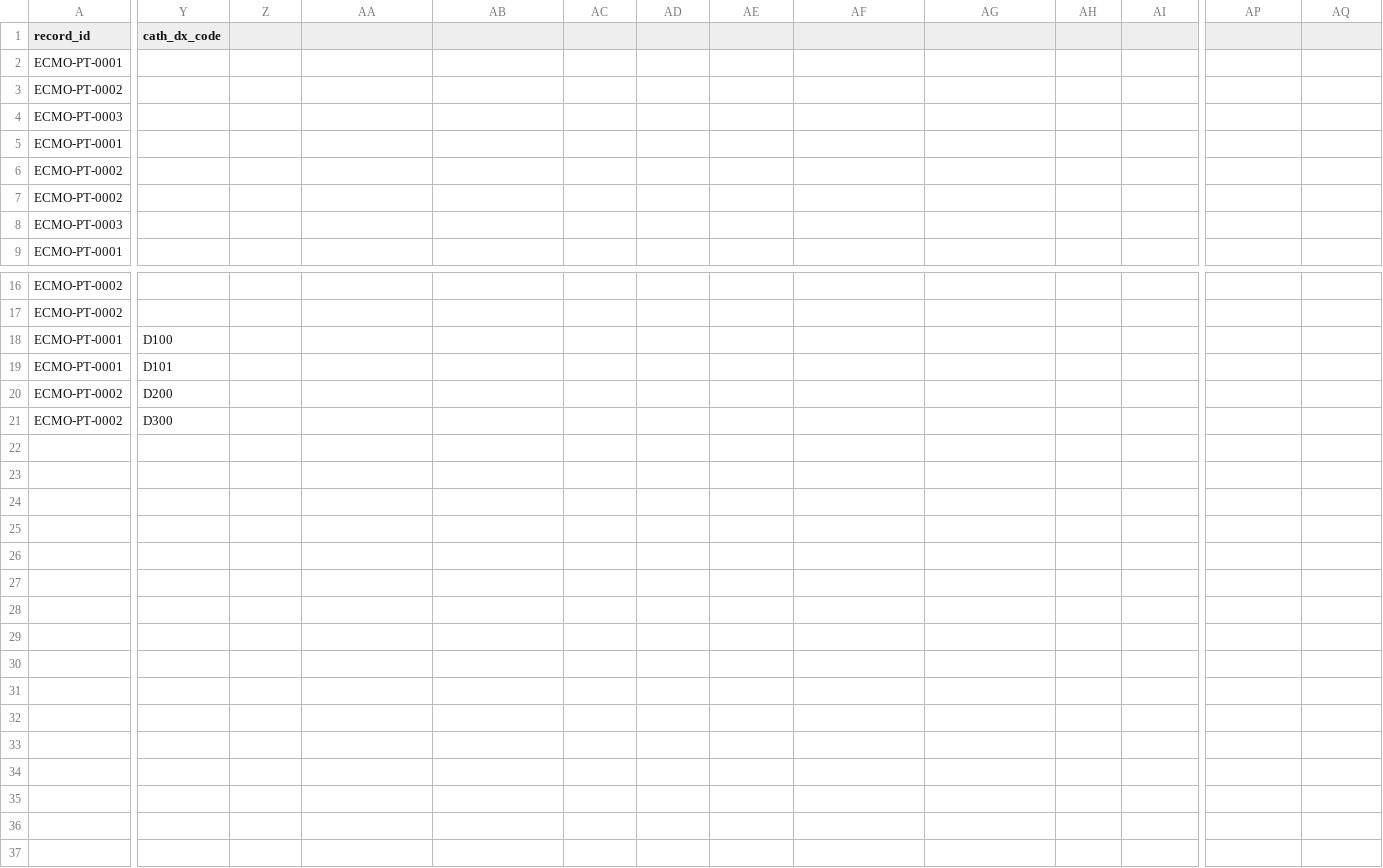
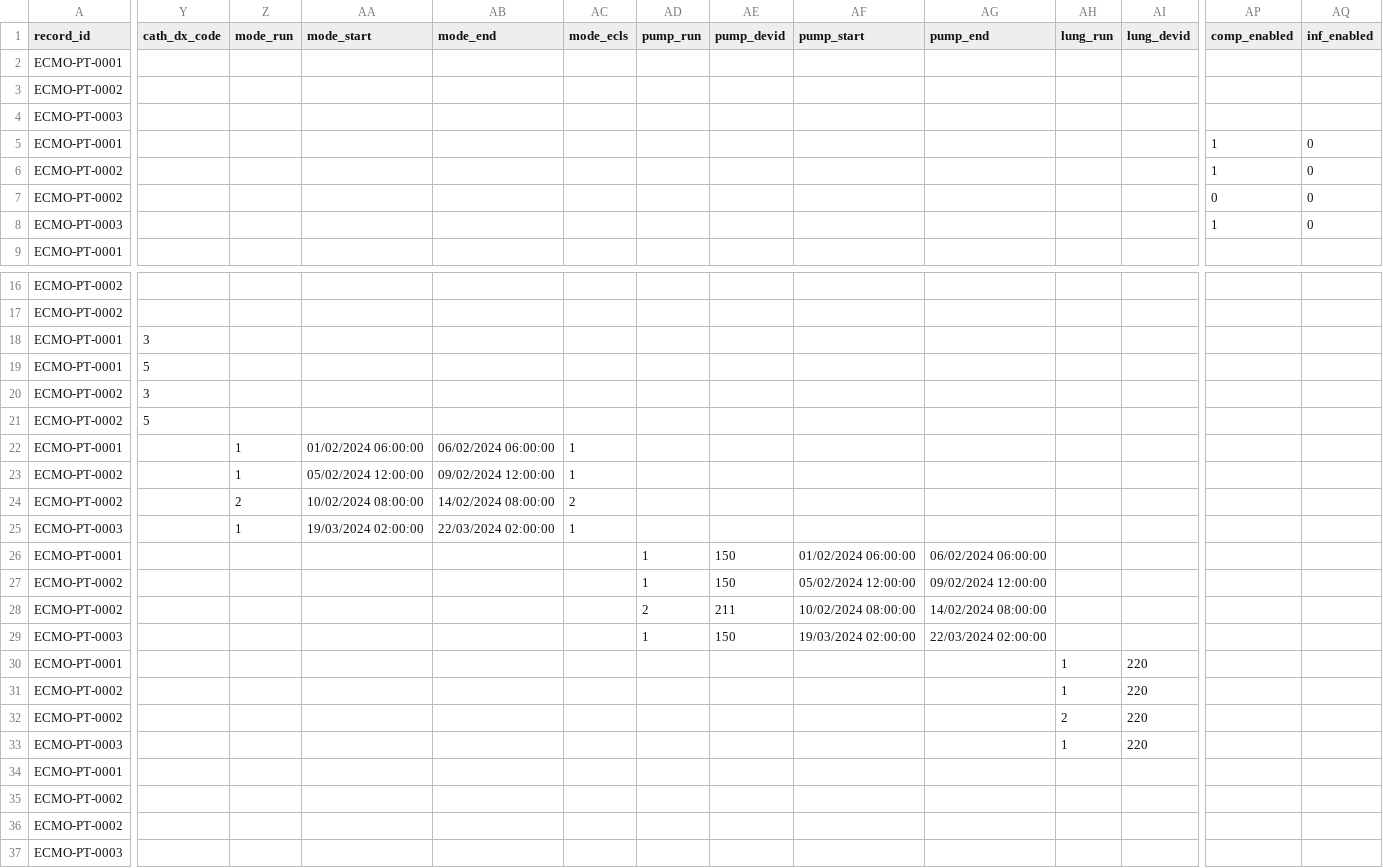
Before and after one commit to lauyeehow1986-hub/elso, a CSV file: samples/sample_redcap_records.csv, drawn as a sheet; only a part is shown, gaps mark what is left out; rows hold the shown columns only; the diff covers the shown part only; the diff names each change by its address in the sheet, - before the commit and + after, or states it on an @@ line.

```diff
--- a/samples/sample_redcap_records.csv
+++ b/samples/sample_redcap_records.csv
-Z1: (empty)
+Z1: mode_run
-AA1: (empty)
+AA1: mode_start
-AB1: (empty)
+AB1: mode_end
-AC1: (empty)
+AC1: mode_ecls
-AD1: (empty)
+AD1: pump_run
-AE1: (empty)
+AE1: pump_devid
-AF1: (empty)
+AF1: pump_start
-AG1: (empty)
+AG1: pump_end
-AH1: (empty)
+AH1: lung_run
-AI1: (empty)
+AI1: lung_devid
-AP1: (empty)
+AP1: comp_enabled
-AQ1: (empty)
+AQ1: inf_enabled
-AP5:AP6 (comp_enabled): (empty)
+AP5:AP6 (comp_enabled): 1
-AQ5:AQ8 (inf_enabled): (empty)
+AQ5:AQ8 (inf_enabled): 0
-AP7 (comp_enabled): (empty)
+AP7 (comp_enabled): 0
-AP8 (comp_enabled): (empty)
+AP8 (comp_enabled): 1
-Y18 (cath_dx_code): D100
+Y18 (cath_dx_code): 3
-Y19 (cath_dx_code): D101
+Y19 (cath_dx_code): 5
-Y20 (cath_dx_code): D200
+Y20 (cath_dx_code): 3
-Y21 (cath_dx_code): D300
+Y21 (cath_dx_code): 5
+row 22: ECMO-PT-0001 |  | 1 | 01/02/2024 06:00:00 | 06/02/2024 06:00:00 | 1
+row 23: ECMO-PT-0002 |  | 1 | 05/02/2024 12:00:00 | 09/02/2024 12:00:00 | 1
+row 24: ECMO-PT-0002 |  | 2 | 10/02/2024 08:00:00 | 14/02/2024 08:00:00 | 2
+row 25: ECMO-PT-0003 |  | 1 | 19/03/2024 02:00:00 | 22/03/2024 02:00:00 | 1
+row 26: ECMO-PT-0001 |  |  |  |  |  | 1 | 150 | 01/02/2024 06:00:00 | 06/02/2024 06:00:00
+row 27: ECMO-PT-0002 |  |  |  |  |  | 1 | 150 | 05/02/2024 12:00:00 | 09/02/2024 12:00:00
+row 28: ECMO-PT-0002 |  |  |  |  |  | 2 | 211 | 10/02/2024 08:00:00 | 14/02/2024 08:00:00
+row 29: ECMO-PT-0003 |  |  |  |  |  | 1 | 150 | 19/03/2024 02:00:00 | 22/03/2024 02:00:00
+row 30: ECMO-PT-0001 |  |  |  |  |  |  |  |  |  | 1 | 220
+row 31: ECMO-PT-0002 |  |  |  |  |  |  |  |  |  | 1 | 220
+row 32: ECMO-PT-0002 |  |  |  |  |  |  |  |  |  | 2 | 220
+row 33: ECMO-PT-0003 |  |  |  |  |  |  |  |  |  | 1 | 220
+row 34: ECMO-PT-0001
+row 35: ECMO-PT-0002
+row 36: ECMO-PT-0002
+row 37: ECMO-PT-0003
```
Also changed, not shown: 9 edited cells elsewhere in this file, samples/sample_redcap_dictionary.csv, 6 other files.
